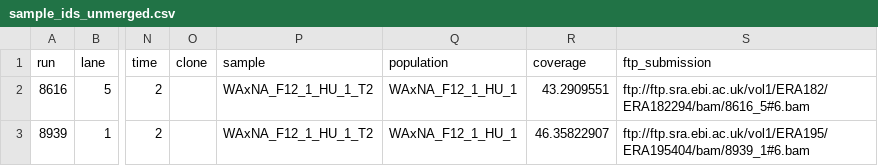
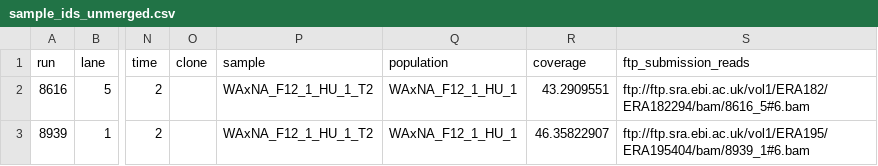
Before and after one commit to ivazquez/clonal-heterogeneity, a CSV file: data/seq/sample_ids_unmerged.csv, drawn as a sheet; only a part is shown, gaps mark what is left out; the diff names each change by its address in the sheet, - before the commit and + after, or states it on an @@ line.

```diff
--- a/data/seq/sample_ids_unmerged.csv
+++ b/data/seq/sample_ids_unmerged.csv
-S1: ftp_submission
+S1: ftp_submission_reads
```
Also changed, not shown: 2 other files.
